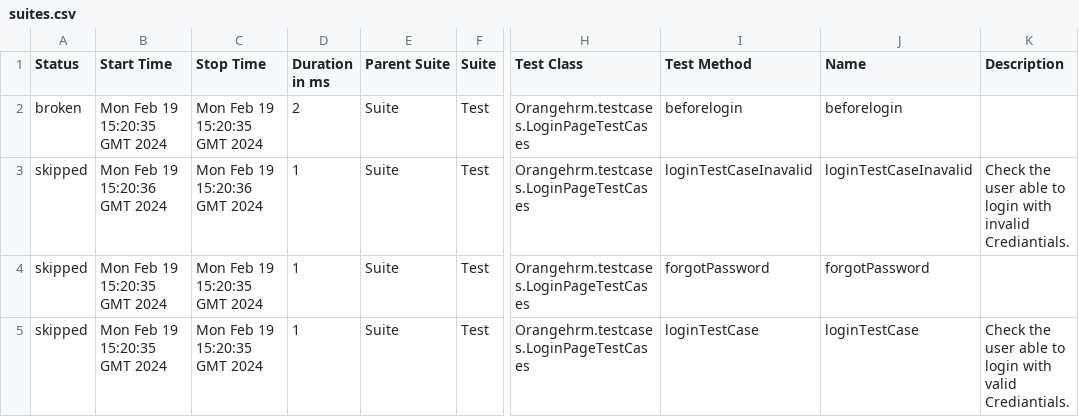
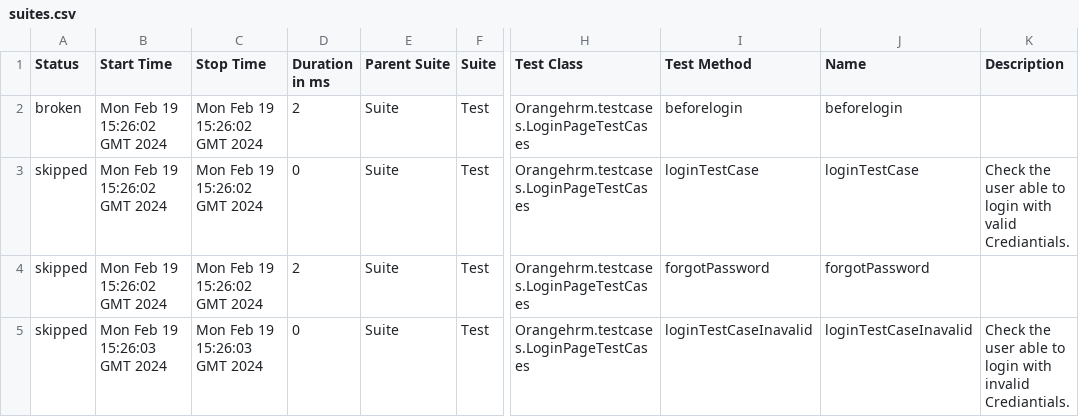
Before and after one commit to Pitchuka-kamalesh/OrangeHrm, a CSV file: 7/data/suites.csv, drawn as a sheet; only a part is shown, gaps mark what is left out; the diff names each change by its address in the sheet, - before the commit and + after, or states it on an @@ line.

```diff
--- a/7/data/suites.csv
+++ b/7/data/suites.csv
-B2 (Start Time): Mon Feb 19 15:20:35 GMT 2024
+B2 (Start Time): Mon Feb 19 15:26:02 GMT 2024
-C2 (Stop Time): Mon Feb 19 15:20:35 GMT 2024
+C2 (Stop Time): Mon Feb 19 15:26:02 GMT 2024
-B3 (Start Time): Mon Feb 19 15:20:36 GMT 2024
+B3 (Start Time): Mon Feb 19 15:26:02 GMT 2024
-C3 (Stop Time): Mon Feb 19 15:20:36 GMT 2024
+C3 (Stop Time): Mon Feb 19 15:26:02 GMT 2024
-D3 (Duration in ms): 1
+D3 (Duration in ms): 0
-I3 (Test Method): loginTestCaseInavalid
+I3 (Test Method): loginTestCase
-J3 (Name): loginTestCaseInavalid
+J3 (Name): loginTestCase
-K3 (Description): …login with invalid Crediantials.
+K3 (Description): …login with valid Crediantials.
-B4 (Start Time): Mon Feb 19 15:20:35 GMT 2024
+B4 (Start Time): Mon Feb 19 15:26:02 GMT 2024
-C4 (Stop Time): Mon Feb 19 15:20:35 GMT 2024
+C4 (Stop Time): Mon Feb 19 15:26:02 GMT 2024
-D4 (Duration in ms): 1
+D4 (Duration in ms): 2
-B5 (Start Time): Mon Feb 19 15:20:35 GMT 2024
+B5 (Start Time): Mon Feb 19 15:26:03 GMT 2024
-C5 (Stop Time): Mon Feb 19 15:20:35 GMT 2024
+C5 (Stop Time): Mon Feb 19 15:26:03 GMT 2024
-D5 (Duration in ms): 1
+D5 (Duration in ms): 0
-I5 (Test Method): loginTestCase
+I5 (Test Method): loginTestCaseInavalid
-J5 (Name): loginTestCase
+J5 (Name): loginTestCaseInavalid
-K5 (Description): …login with valid Crediantials.
+K5 (Description): …login with invalid Crediantials.
```
Also changed, not shown: 35 other files.
